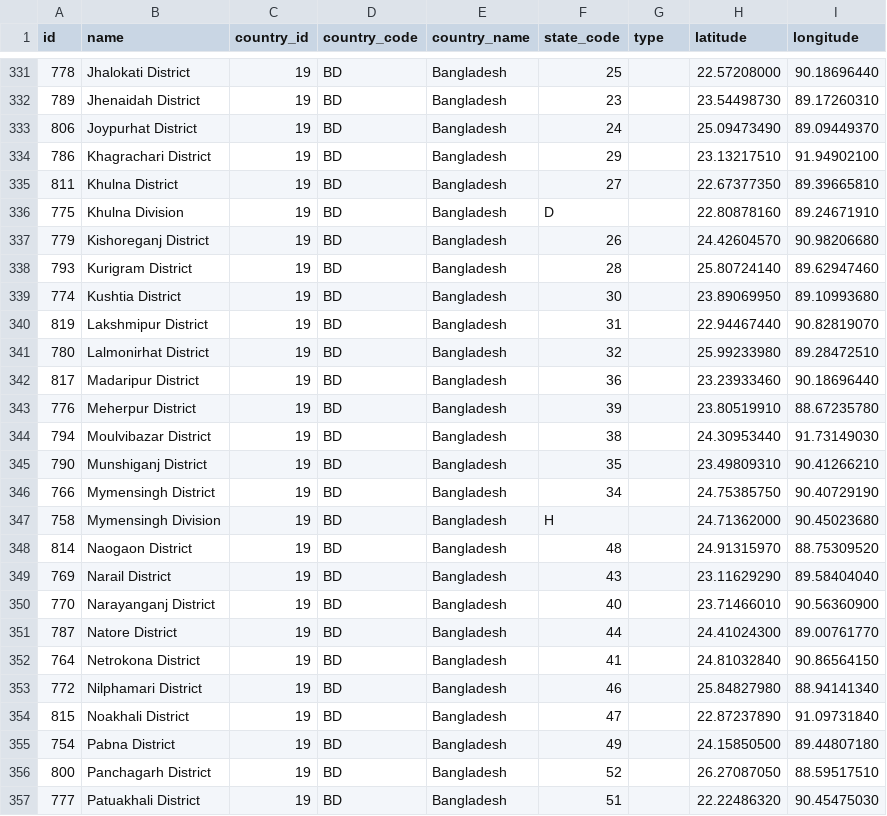
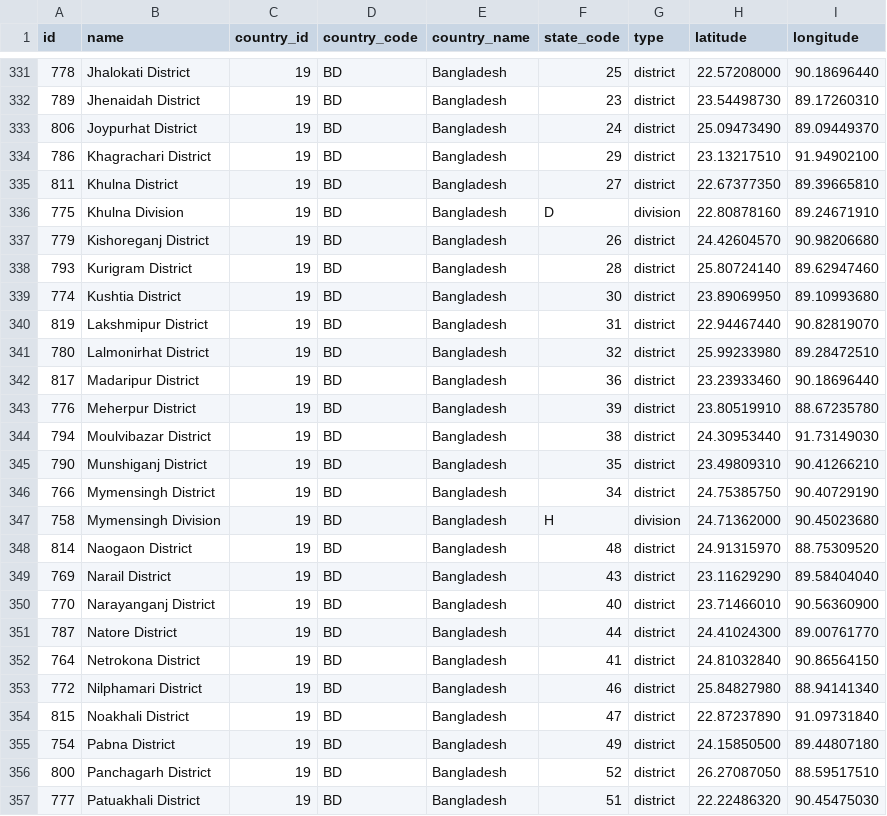
Before and after one commit to dr5hn/countries-states-cities-database, a CSV file: csv/states.csv, drawn as a sheet; only a part is shown, gaps mark what is left out; the diff covers the shown part only.

```diff
--- a/csv/states.csv
+++ b/csv/states.csv
@@ -331,27 +331,27 @@ id,name,country_id,country_code,country_name,state_code,type,latitude,longitude
-778,"Jhalokati District",19,BD,Bangladesh,25,,22.57208000,90.18696440
-789,"Jhenaidah District",19,BD,Bangladesh,23,,23.54498730,89.17260310
-806,"Joypurhat District",19,BD,Bangladesh,24,,25.09473490,89.09449370
-786,"Khagrachari District",19,BD,Bangladesh,29,,23.13217510,91.94902100
-811,"Khulna District",19,BD,Bangladesh,27,,22.67377350,89.39665810
-775,"Khulna Division",19,BD,Bangladesh,D,,22.80878160,89.24671910
-779,"Kishoreganj District",19,BD,Bangladesh,26,,24.42604570,90.98206680
-793,"Kurigram District",19,BD,Bangladesh,28,,25.80724140,89.62947460
-774,"Kushtia District",19,BD,Bangladesh,30,,23.89069950,89.10993680
-819,"Lakshmipur District",19,BD,Bangladesh,31,,22.94467440,90.82819070
-780,"Lalmonirhat District",19,BD,Bangladesh,32,,25.99233980,89.28472510
-817,"Madaripur District",19,BD,Bangladesh,36,,23.23933460,90.18696440
-776,"Meherpur District",19,BD,Bangladesh,39,,23.80519910,88.67235780
-794,"Moulvibazar District",19,BD,Bangladesh,38,,24.30953440,91.73149030
-790,"Munshiganj District",19,BD,Bangladesh,35,,23.49809310,90.41266210
-766,"Mymensingh District",19,BD,Bangladesh,34,,24.75385750,90.40729190
-758,"Mymensingh Division",19,BD,Bangladesh,H,,24.71362000,90.45023680
-814,"Naogaon District",19,BD,Bangladesh,48,,24.91315970,88.75309520
-769,"Narail District",19,BD,Bangladesh,43,,23.11629290,89.58404040
-770,"Narayanganj District",19,BD,Bangladesh,40,,23.71466010,90.56360900
-787,"Natore District",19,BD,Bangladesh,44,,24.41024300,89.00761770
-764,"Netrokona District",19,BD,Bangladesh,41,,24.81032840,90.86564150
-772,"Nilphamari District",19,BD,Bangladesh,46,,25.84827980,88.94141340
-815,"Noakhali District",19,BD,Bangladesh,47,,22.87237890,91.09731840
-754,"Pabna District",19,BD,Bangladesh,49,,24.15850500,89.44807180
-800,"Panchagarh District",19,BD,Bangladesh,52,,26.27087050,88.59517510
-777,"Patuakhali District",19,BD,Bangladesh,51,,22.22486320,90.45475030
+778,"Jhalokati District",19,BD,Bangladesh,25,district,22.57208000,90.18696440
+789,"Jhenaidah District",19,BD,Bangladesh,23,district,23.54498730,89.17260310
+806,"Joypurhat District",19,BD,Bangladesh,24,district,25.09473490,89.09449370
+786,"Khagrachari District",19,BD,Bangladesh,29,district,23.13217510,91.94902100
+811,"Khulna District",19,BD,Bangladesh,27,district,22.67377350,89.39665810
+775,"Khulna Division",19,BD,Bangladesh,D,division,22.80878160,89.24671910
+779,"Kishoreganj District",19,BD,Bangladesh,26,district,24.42604570,90.98206680
+793,"Kurigram District",19,BD,Bangladesh,28,district,25.80724140,89.62947460
+774,"Kushtia District",19,BD,Bangladesh,30,district,23.89069950,89.10993680
+819,"Lakshmipur District",19,BD,Bangladesh,31,district,22.94467440,90.82819070
+780,"Lalmonirhat District",19,BD,Bangladesh,32,district,25.99233980,89.28472510
+817,"Madaripur District",19,BD,Bangladesh,36,district,23.23933460,90.18696440
+776,"Meherpur District",19,BD,Bangladesh,39,district,23.80519910,88.67235780
+794,"Moulvibazar District",19,BD,Bangladesh,38,district,24.30953440,91.73149030
+790,"Munshiganj District",19,BD,Bangladesh,35,district,23.49809310,90.41266210
+766,"Mymensingh District",19,BD,Bangladesh,34,district,24.75385750,90.40729190
+758,"Mymensingh Division",19,BD,Bangladesh,H,division,24.71362000,90.45023680
+814,"Naogaon District",19,BD,Bangladesh,48,district,24.91315970,88.75309520
+769,"Narail District",19,BD,Bangladesh,43,district,23.11629290,89.58404040
+770,"Narayanganj District",19,BD,Bangladesh,40,district,23.71466010,90.56360900
+787,"Natore District",19,BD,Bangladesh,44,district,24.41024300,89.00761770
+764,"Netrokona District",19,BD,Bangladesh,41,district,24.81032840,90.86564150
+772,"Nilphamari District",19,BD,Bangladesh,46,district,25.84827980,88.94141340
+815,"Noakhali District",19,BD,Bangladesh,47,district,22.87237890,91.09731840
+754,"Pabna District",19,BD,Bangladesh,49,district,24.15850500,89.44807180
+800,"Panchagarh District",19,BD,Bangladesh,52,district,26.27087050,88.59517510
+777,"Patuakhali District",19,BD,Bangladesh,51,district,22.22486320,90.45475030
```
Also changed, not shown: 46 edited cells elsewhere in this file, 22 other files.
